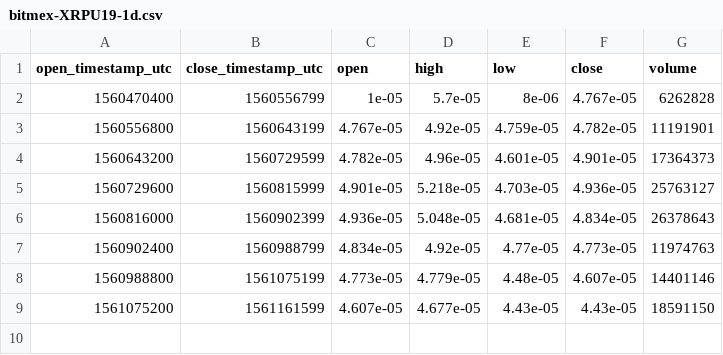
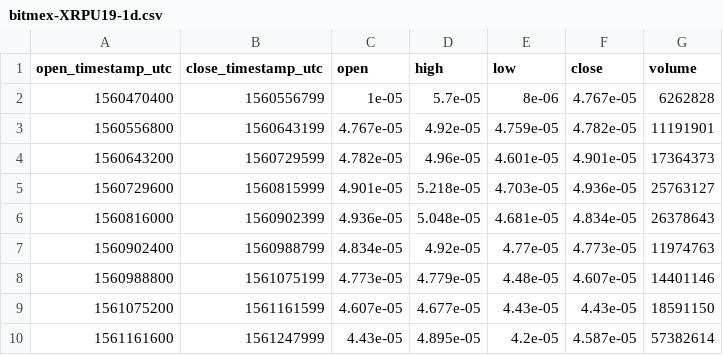
Before and after one commit to cryptobigbro/bitmex-XRPU19, a CSV file: bitmex-XRPU19-1d.csv, drawn as a sheet; the diff names each change by its address in the sheet, - before the commit and + after, or states it on an @@ line.

```diff
--- a/bitmex-XRPU19-1d.csv
+++ b/bitmex-XRPU19-1d.csv
+row 10: 1561161600 | 1561247999 | 4.43e-05 | 4.895e-05 | 4.2e-05 | 4.587e-05 | 57382614
```
Also changed, not shown: bitmex-XRPU19-1h.csv, 1 other file.
